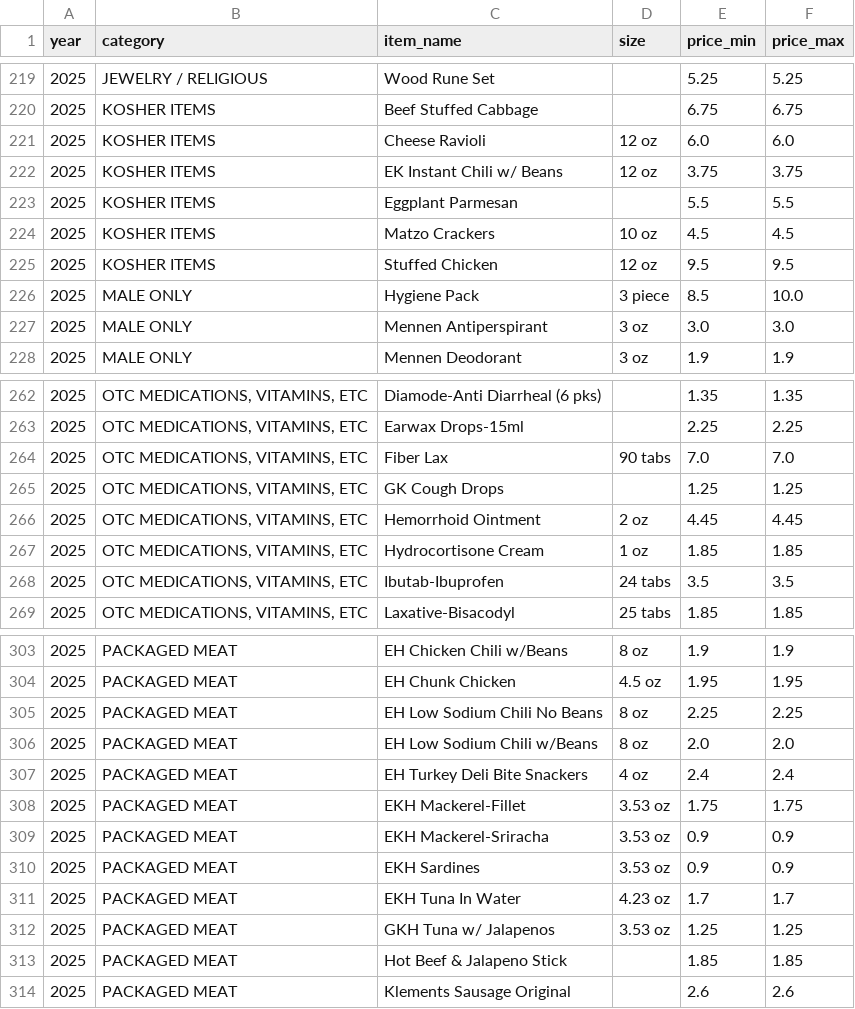
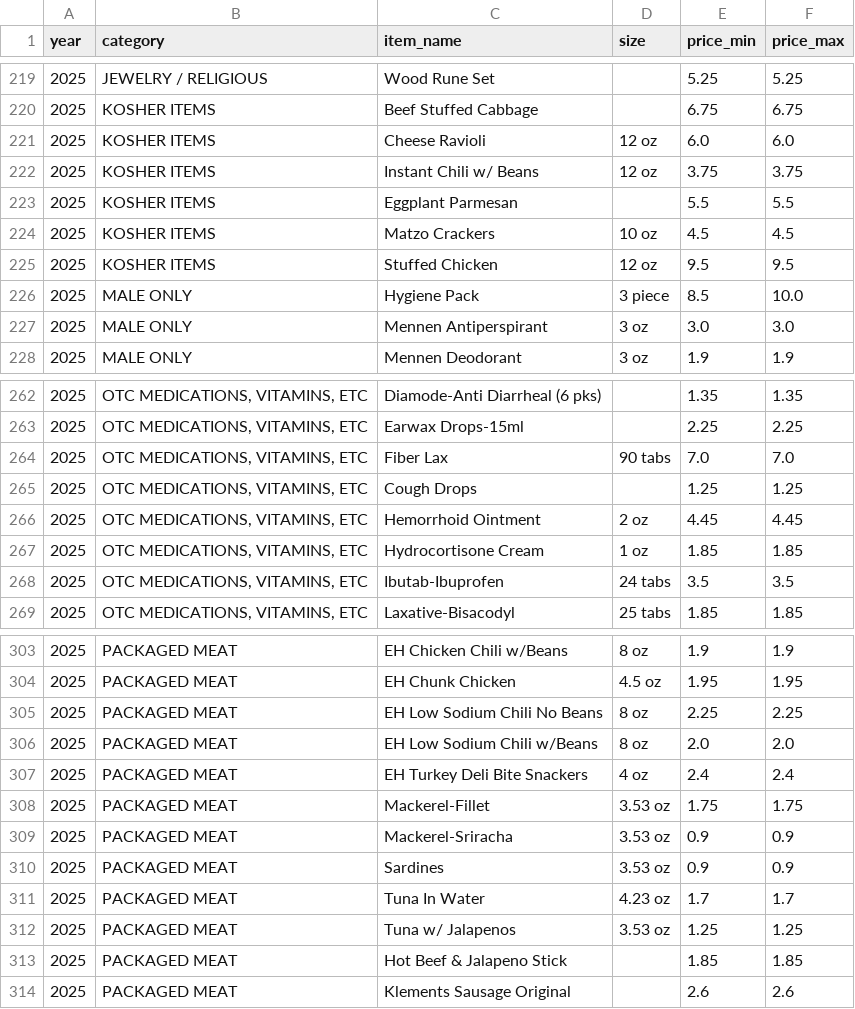
Before and after one commit to francescacollu/prison_inflation, a CSV file: data/commissary/processed/texas/texas_commissary_2025.csv, drawn as a sheet; only a part is shown, gaps mark what is left out; the diff covers the shown part only.

```diff
--- a/data/commissary/processed/texas/texas_commissary_2025.csv
+++ b/data/commissary/processed/texas/texas_commissary_2025.csv
@@ -221,3 +221,3 @@ year,category,item_name,size,price_min,price_max
 2025,KOSHER ITEMS,Cheese Ravioli,12 oz,6.0,6.0
-2025,KOSHER ITEMS,EK Instant Chili w/ Beans,12 oz,3.75,3.75
+2025,KOSHER ITEMS,Instant Chili w/ Beans,12 oz,3.75,3.75
 2025,KOSHER ITEMS,Eggplant Parmesan,,5.5,5.5
@@ -264,3 +264,3 @@ year,category,item_name,size,price_min,price_max
 2025,"OTC MEDICATIONS, VITAMINS, ETC",Fiber Lax,90 tabs,7.0,7.0
-2025,"OTC MEDICATIONS, VITAMINS, ETC",GK Cough Drops,,1.25,1.25
+2025,"OTC MEDICATIONS, VITAMINS, ETC",Cough Drops,,1.25,1.25
 2025,"OTC MEDICATIONS, VITAMINS, ETC",Hemorrhoid Ointment,2 oz,4.45,4.45
@@ -307,7 +307,7 @@ year,category,item_name,size,price_min,price_max
 2025,PACKAGED MEAT,EH Turkey Deli Bite Snackers,4 oz,2.4,2.4
-2025,PACKAGED MEAT,EKH Mackerel-Fillet,3.53 oz,1.75,1.75
-2025,PACKAGED MEAT,EKH Mackerel-Sriracha,3.53 oz,0.9,0.9
-2025,PACKAGED MEAT,EKH Sardines,3.53 oz,0.9,0.9
-2025,PACKAGED MEAT,EKH Tuna In Water,4.23 oz,1.7,1.7
-2025,PACKAGED MEAT,GKH Tuna w/ Jalapenos,3.53 oz,1.25,1.25
+2025,PACKAGED MEAT,Mackerel-Fillet,3.53 oz,1.75,1.75
+2025,PACKAGED MEAT,Mackerel-Sriracha,3.53 oz,0.9,0.9
+2025,PACKAGED MEAT,Sardines,3.53 oz,0.9,0.9
+2025,PACKAGED MEAT,Tuna In Water,4.23 oz,1.7,1.7
+2025,PACKAGED MEAT,Tuna w/ Jalapenos,3.53 oz,1.25,1.25
 2025,PACKAGED MEAT,Hot Beef & Jalapeno Stick,,1.85,1.85
```
Also changed, not shown: 35 edited cells elsewhere in this file, 31 other files.
